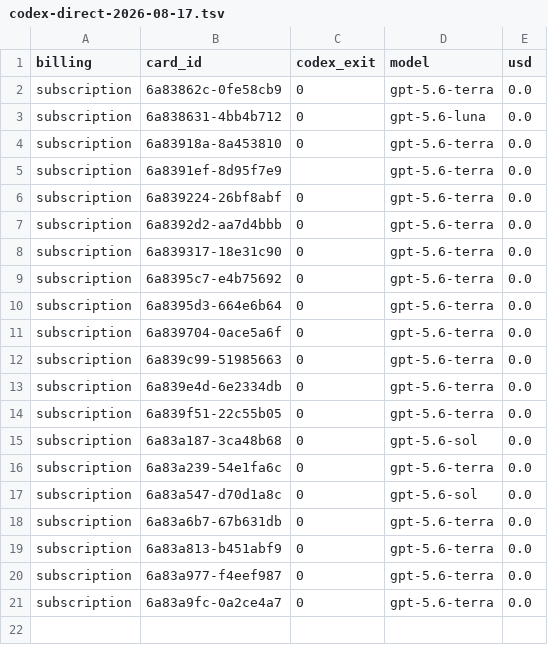
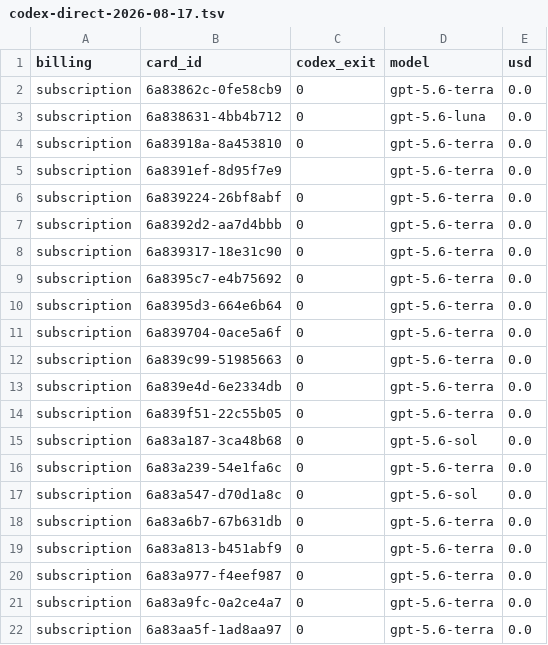
Before and after one commit to danielzhang04/kb, a TSV file: ledgers/cost/codex-direct-2026-08-17.tsv, drawn as a sheet; the diff names each change by its address in the sheet, - before the commit and + after, or states it on an @@ line.

```diff
--- a/ledgers/cost/codex-direct-2026-08-17.tsv
+++ b/ledgers/cost/codex-direct-2026-08-17.tsv
+row 22: subscription | 6a83aa5f-1ad8aa97 | 0 | gpt-5.6-terra | 0.0
```
Also changed, not shown: 1 other file.
